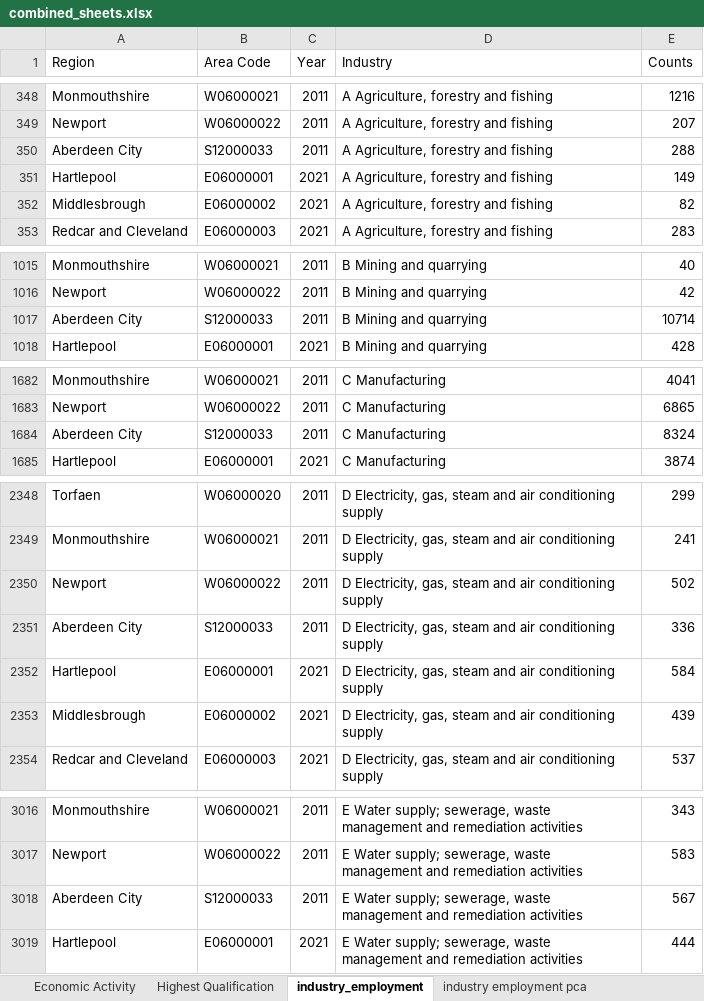
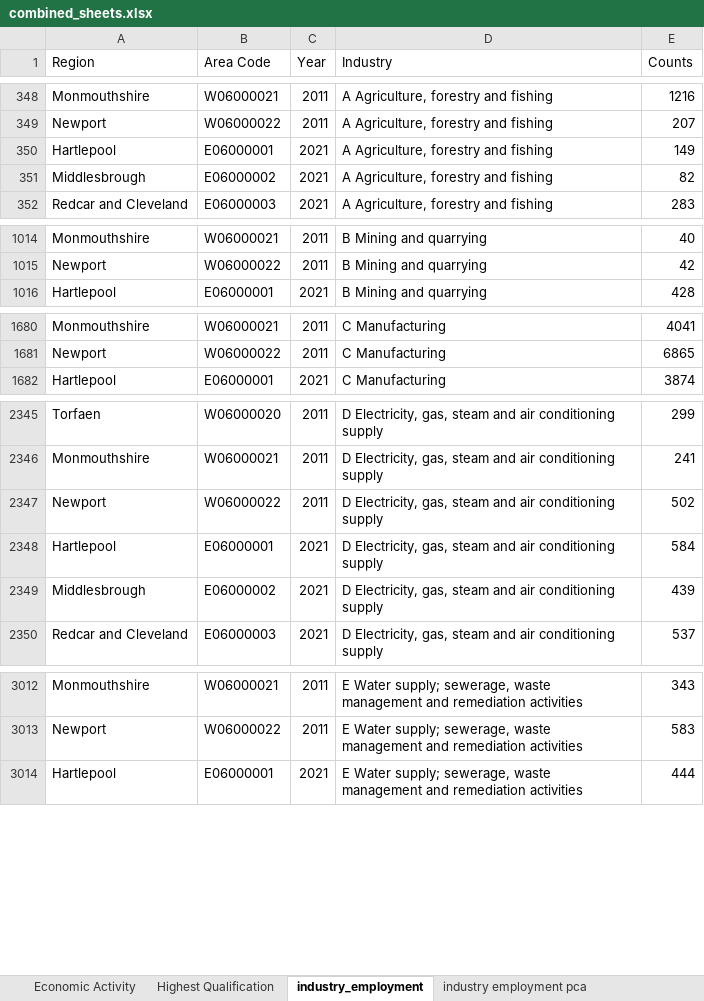
Before and after one commit to Mounish16/census-education-employment-dashboard, an Excel workbook: data/processed/combined_sheets.xlsx, sheet industry_employment, drawn as a sheet; only a part is shown, gaps mark what is left out; values as stored, in another font and other column widths than the file's, no borders; the diff covers the shown part only; the diff names each change by its address in the sheet, - before the commit and + after, or states it on an @@ line.

```diff
--- a/data/processed/combined_sheets.xlsx (sheet industry_employment)
+++ b/data/processed/combined_sheets.xlsx (sheet industry_employment)
-row 350: Aberdeen City | S12000033 | 2011 | A Agriculture, forestry and fishing | 288
-row 1017: Aberdeen City | S12000033 | 2011 | B Mining and quarrying | 10714
-row 1684: Aberdeen City | S12000033 | 2011 | C Manufacturing | 8324
-row 2351: Aberdeen City | S12000033 | 2011 | D Electricity, gas, steam and air conditioning supply | 336
-row 3018: Aberdeen City | S12000033 | 2011 | E Water supply; sewerage, waste management and remediation activities | 567
```
Also changed, not shown: 13 removed rows elsewhere in this sheet, sheet industry employment pca, sheet Highest qualification tsne, sheet Economic Activity, sheet Highest Qualification, 9 other files.
